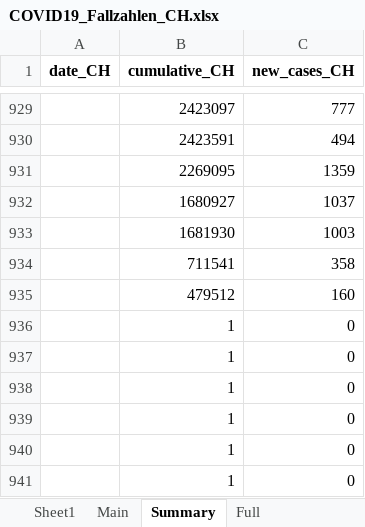
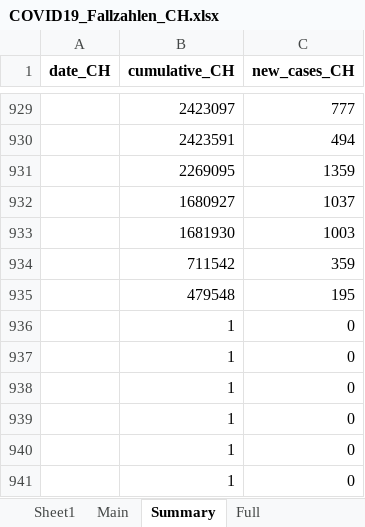
Before and after one commit to esolodko/p1_pub, an Excel workbook: xlsx_data/COVID19_Fallzahlen_CH.xlsx, sheet Summary, drawn as a sheet; only a part is shown, gaps mark what is left out; values as stored, in another font and other column widths than the file's, no borders; removed rows and columns are numbered as before the commit, all else as after; the diff names each change by its address in the sheet, - before the commit and + after, or states it on an @@ line.

Commit message:
update_CH

```diff
--- a/xlsx_data/COVID19_Fallzahlen_CH.xlsx (sheet Summary)
+++ b/xlsx_data/COVID19_Fallzahlen_CH.xlsx (sheet Summary)
-row 934:  | 711541 | 358
-row 935:  | 479512 | 160
+row 934:  | 711542 | 359
+row 935:  | 479548 | 195
```
Also changed, not shown: sheet Main.
